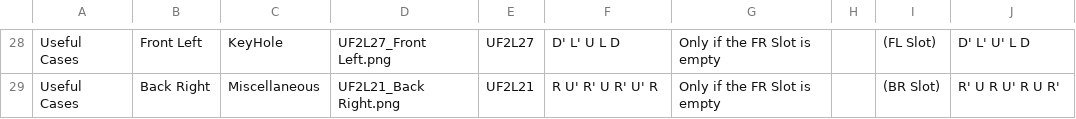
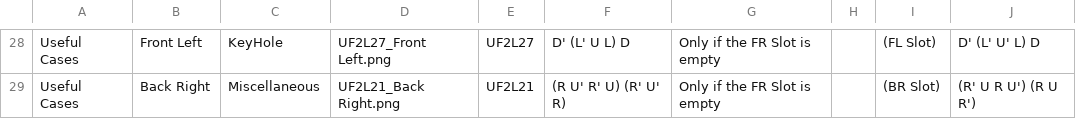
Before and after one commit to RedCyclone05/F2L, a CSV file: Divided_CSV/Useful Cases.csv, drawn as a sheet; only a part is shown, gaps mark what is left out; the diff covers the shown part only; the diff names each change by its address in the sheet, - before the commit and + after, or states it on an @@ line.

```diff
--- a/Divided_CSV/Useful Cases.csv
+++ b/Divided_CSV/Useful Cases.csv
-F28: D' L' U L D
+F28: D' (L' U L) D
-J28: D' L' U' L D
+J28: D' (L' U' L) D
-F29: R U' R' U R' U' R
+F29: (R U' R' U) (R' U' R)
-J29: R' U R U' R U R'
+J29: (R' U R U') (R U R')
```
Also changed, not shown: 32 edited cells elsewhere in this file, DataBase.csv, Divided_CSV/Advanced Algorithms.csv, 10 other files.
